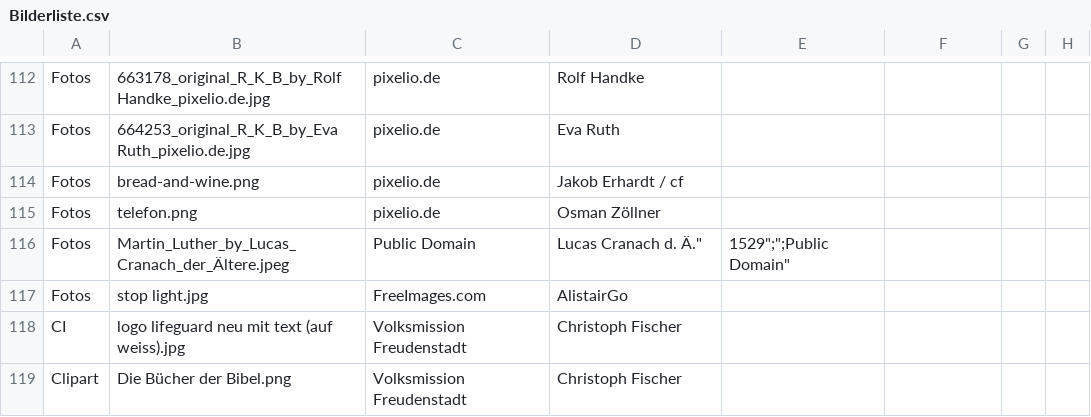
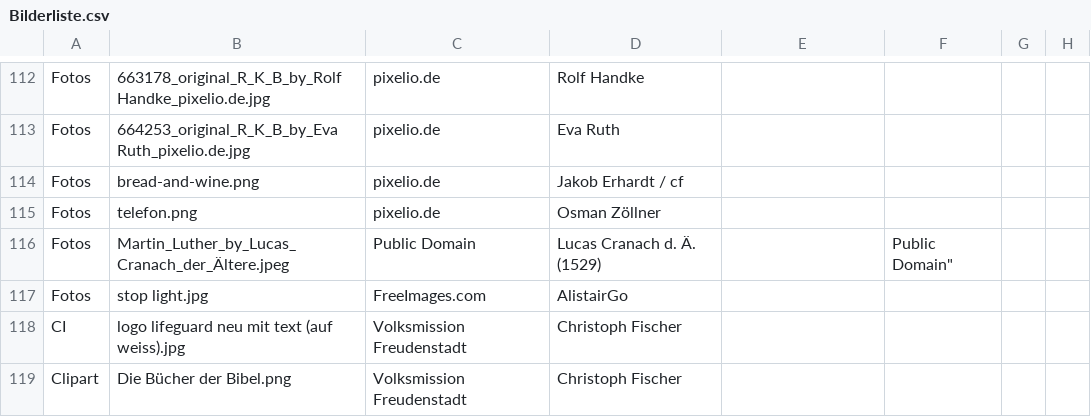
Before and after one commit to VolksmissionFreudenstadt/crosswalk, a CSV file: Dokumentation/Bilderliste.csv, drawn as a sheet; only a part is shown, gaps mark what is left out.

Commit message:
Formatkorrektur in Bilderliste.csv

```diff
--- a/Dokumentation/Bilderliste.csv
+++ b/Dokumentation/Bilderliste.csv
@@ -115,3 +115,3 @@ Fotos;bread-and-wine.png;pixelio.de;Jakob Erhardt / cf;;;;
 Fotos;telefon.png;pixelio.de;Osman Zöllner;;;;
-Fotos;Martin_Luther_by_Lucas_Cranach_der_Ältere.jpeg;Public Domain;"Lucas Cranach d. Ä.""";" 1529"";"";Public Domain""";;;
+Fotos;Martin_Luther_by_Lucas_Cranach_der_Ältere.jpeg;Public Domain;"Lucas Cranach d. Ä. (1529)";"";Public Domain";;;
 Fotos;stop light.jpg;FreeImages.com;AlistairGo;;;;
```
